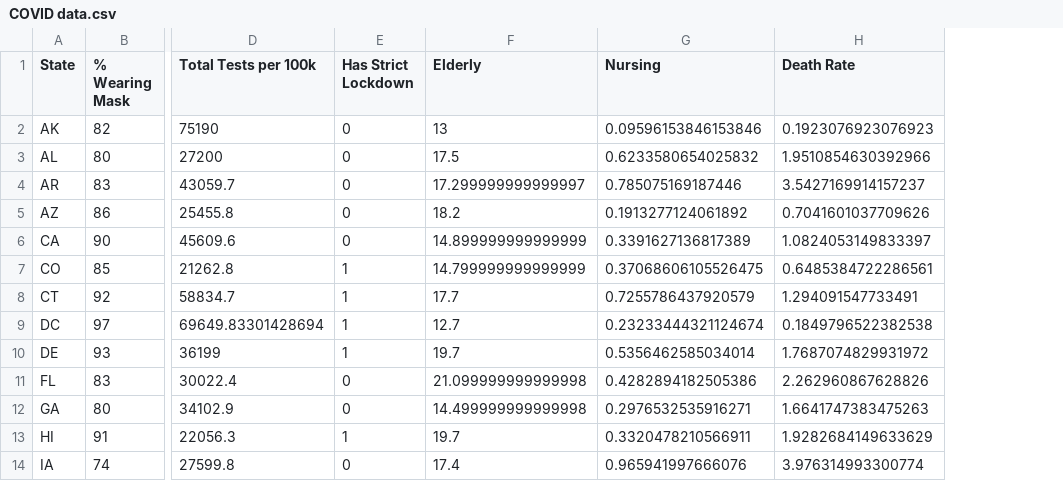
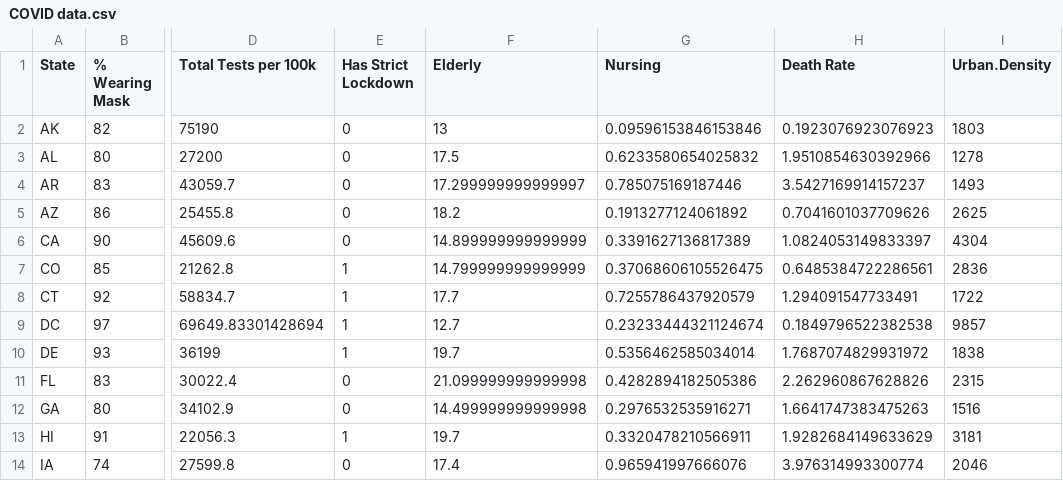
Before and after one commit to ck-earlyrepos/Nursing-Homes-and-COVID, a CSV file: Improving Econometrics/Covid Data/COVID data.csv, drawn as a sheet; only a part is shown, gaps mark what is left out; the diff names each change by its address in the sheet, - before the commit and + after, or states it on an @@ line.

Commit message:
updated the csv to contain all variables

```diff
--- a/Improving Econometrics/Covid Data/COVID data.csv
+++ b/Improving Econometrics/Covid Data/COVID data.csv
+column I (Urban.Density), rows 2-14: 1803 | 1278 | 1493 | 2625 | 4304 | 2836 | 1722 | 9857 | 1838 | 2315 | 1516 | 3181 | 2046
```
